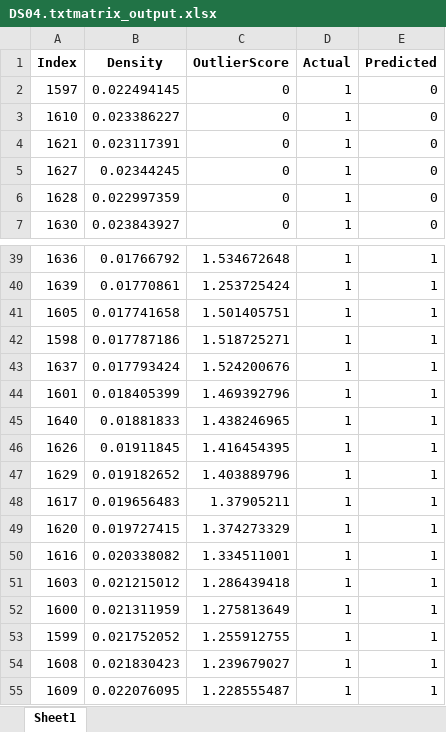
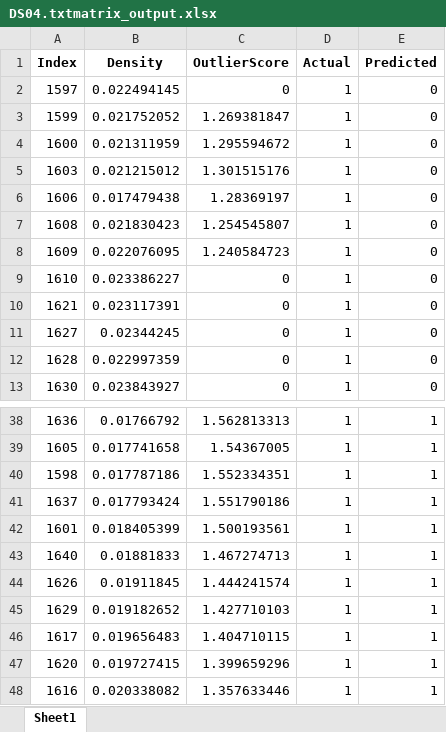
Before and after one commit to AshishRajwar21/OutlierDetectionUsingHDI, an Excel workbook: DS04.txtmatrix_output.xlsx, sheet Sheet1, drawn as a sheet; only a part is shown, gaps mark what is left out; values as stored, in another font and other column widths than the file's, no borders; removed rows and columns are numbered as before the commit, all else as after; the diff covers the shown part only; the diff names each change by its address in the sheet, - before the commit and + after, or states it on an @@ line.

```diff
--- a/DS04.txtmatrix_output.xlsx (sheet Sheet1)
+++ b/DS04.txtmatrix_output.xlsx (sheet Sheet1)
+row 3: 1599 | 0.021752052 | 1.269381847 | 1 | 0
+row 4: 1600 | 0.021311959 | 1.295594672 | 1 | 0
+row 5: 1603 | 0.021215012 | 1.301515176 | 1 | 0
+row 6: 1606 | 0.017479438 | 1.28369197 | 1 | 0
+row 7: 1608 | 0.021830423 | 1.254545807 | 1 | 0
+row 8: 1609 | 0.022076095 | 1.240584723 | 1 | 0
-C38 (OutlierScore): 1.534672648
+C38 (OutlierScore): 1.562813313
-row 40: 1639 | 0.01770861 | 1.253725424 | 1 | 1
-C39 (OutlierScore): 1.501405751
+C39 (OutlierScore): 1.54367005
-C40 (OutlierScore): 1.518725271
+C40 (OutlierScore): 1.552334351
-C41 (OutlierScore): 1.524200676
+C41 (OutlierScore): 1.551790186
-C42 (OutlierScore): 1.469392796
+C42 (OutlierScore): 1.500193561
-C43 (OutlierScore): 1.438246965
+C43 (OutlierScore): 1.467274713
-C44 (OutlierScore): 1.416454395
+C44 (OutlierScore): 1.444241574
-C45 (OutlierScore): 1.403889796
+C45 (OutlierScore): 1.427710103
-C46 (OutlierScore): 1.37905211
+C46 (OutlierScore): 1.404710115
-C47 (OutlierScore): 1.374273329
+C47 (OutlierScore): 1.399659296
-C48 (OutlierScore): 1.334511001
+C48 (OutlierScore): 1.357633446
-row 51: 1603 | 0.021215012 | 1.286439418 | 1 | 1
-row 52: 1600 | 0.021311959 | 1.275813649 | 1 | 1
-row 53: 1599 | 0.021752052 | 1.255912755 | 1 | 1
-row 54: 1608 | 0.021830423 | 1.239679027 | 1 | 1
-row 55: 1609 | 0.022076095 | 1.228555487 | 1 | 1
```
Also changed, not shown: 1 added row, 8 removed rows and 19 edited cells elsewhere in this sheet, DS02.txtmatrix_output.xlsx, DS03.txtmatrix_output.xlsx, 5 other files.
